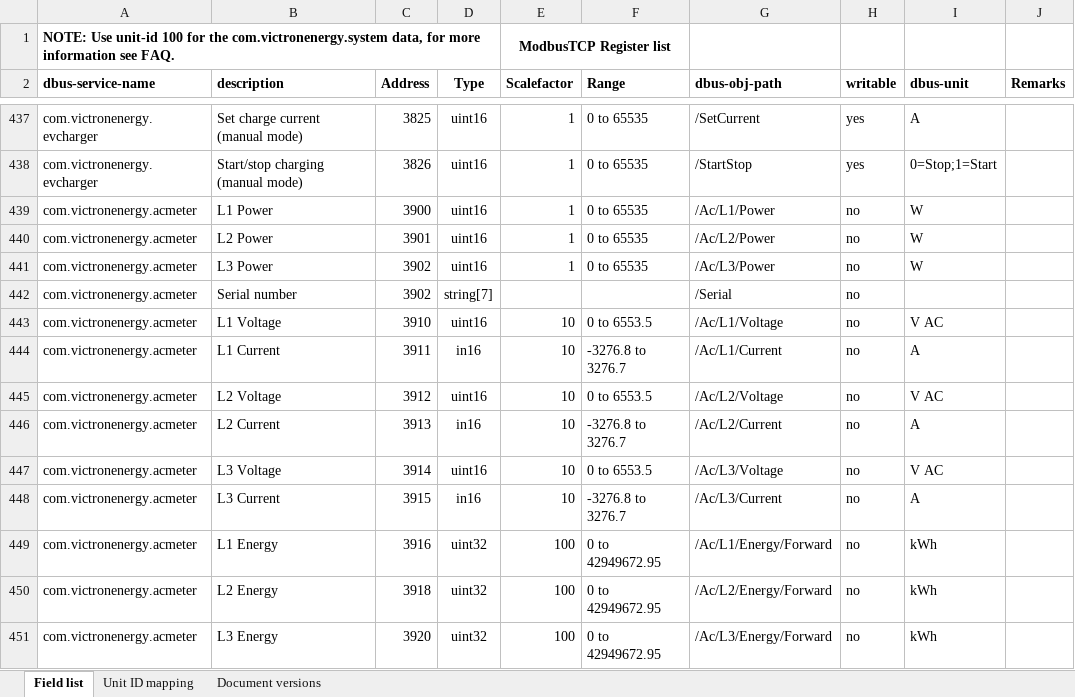
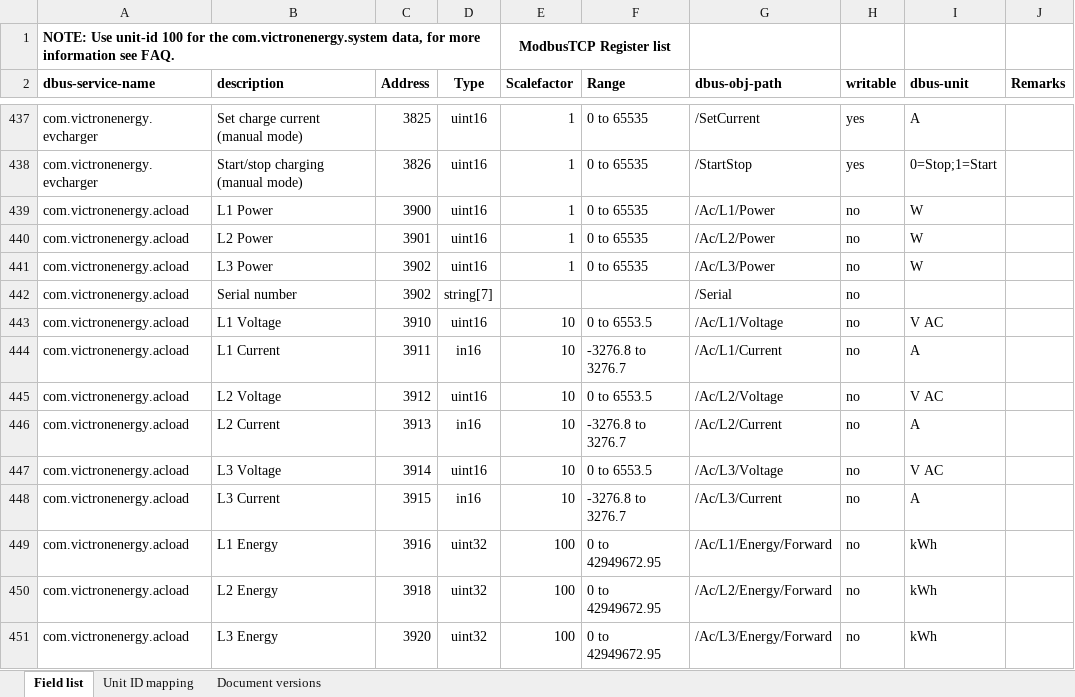
Before and after one commit to victronenergy/dbus_modbustcp, an Excel workbook: CCGX-Modbus-TCP-register-list.xlsx, sheet Field list, drawn as a sheet; only a part is shown, gaps mark what is left out; values as stored, in another font and other column widths than the file's, no borders; the diff names each change by its address in the sheet, - before the commit and + after, or states it on an @@ line.

Commit message:
rename acmeter service to acload

```diff
--- a/CCGX-Modbus-TCP-register-list.xlsx (sheet Field list)
+++ b/CCGX-Modbus-TCP-register-list.xlsx (sheet Field list)
-A439:A451 (dbus-service-name): com.victronenergy.acmeter
+A439:A451 (dbus-service-name): com.victronenergy.acload
```
Also changed, not shown: sheet Document versions, 1 other file.
